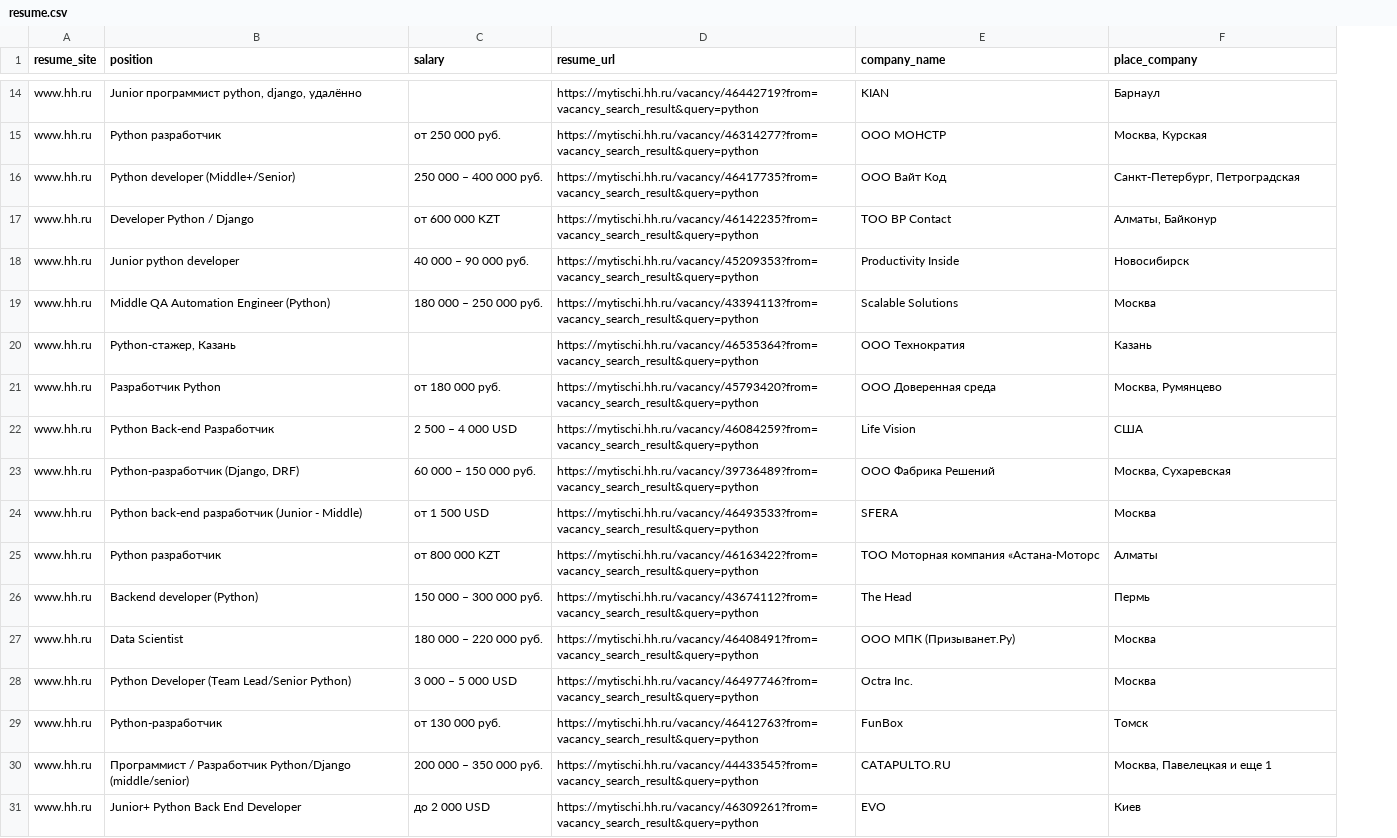
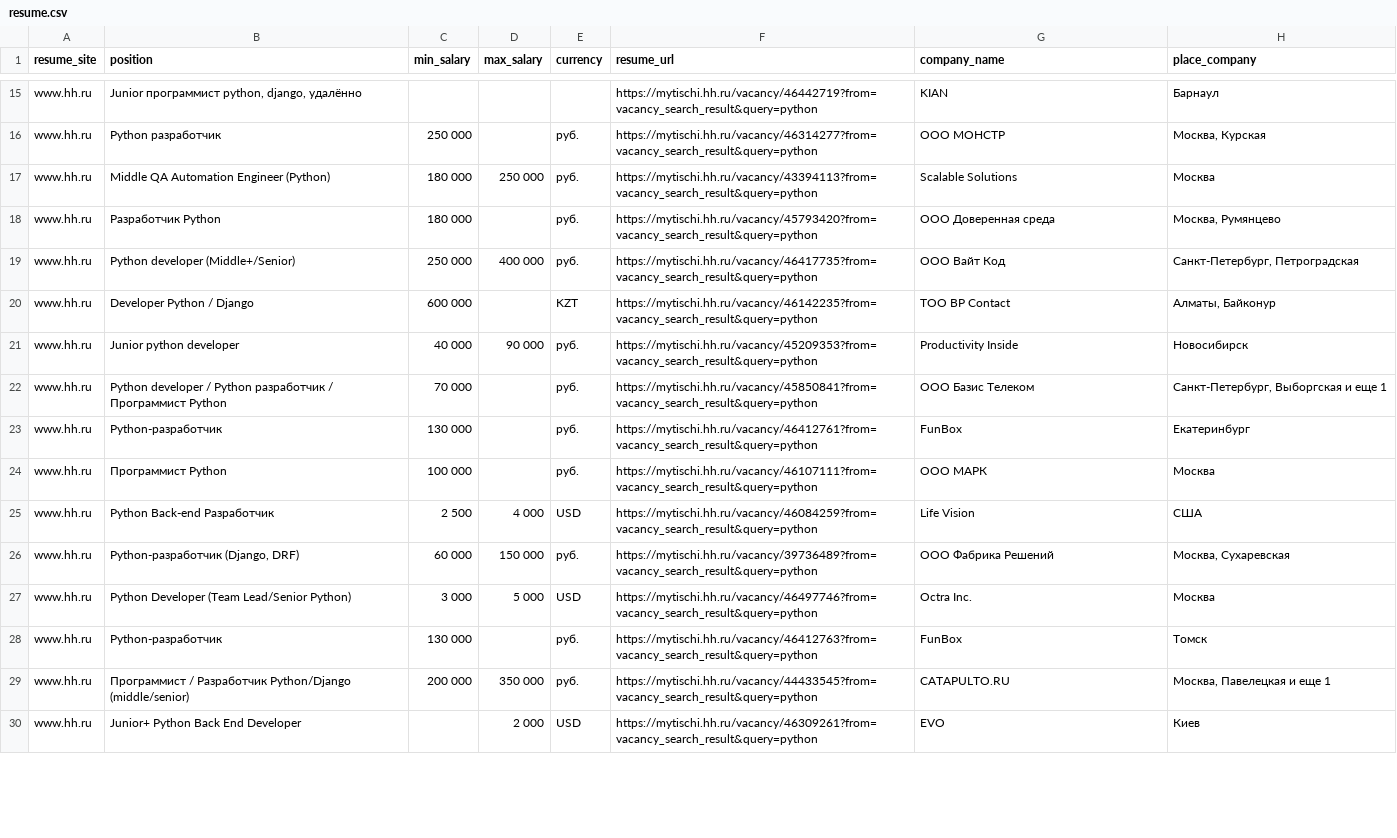
Before and after one commit to klarkcharlz/Methods-of-collecting-and-processing-data-from-the-Internet, a CSV file: resume.csv, drawn as a sheet; only a part is shown, gaps mark what is left out; removed rows and columns are numbered as before the commit, all else as after; the diff covers the shown part only; the diff names each change by its address in the sheet, - before the commit and + after, or states it on an @@ line.

```diff
--- a/resume.csv
+++ b/resume.csv
-column C (salary), rows 15-18: от 250 000 руб. | 250 000 – 400 000 руб. | от 600 000 KZT | 40 000 – 90 000 руб.; rows 22-23: 2 500 – 4 000 USD | 60 000 – 150 000 руб.; rows 28-31: 3 000 – 5 000 USD | от 130 000 руб. | 200 000 – 350 000 руб. | до 2 000 USD
+column C (min_salary), row 16: 250 000; rows 19-21: 250 000 | 600 000 | 40 000; rows 25-29: 2 500 | 60 000 | 3 000 | 130 000 | 200 000
+column D (max_salary), rows 19-21: 400 000 |  | 90 000; rows 25-30: 4 000 | 150 000 | 5 000 |  | 350 000 | 2 000
+column E (currency), row 16: руб.; rows 19-21: руб. | KZT | руб.; rows 25-30: USD | руб. | USD | руб. | руб. | USD
@@ row 19 moved to row 17: www.hh.ru @@
@@ row 21 moved to row 18: www.hh.ru @@
-row 20: www.hh.ru | Python-стажер, Казань |  | https://mytischi.hh.ru/vacancy/46535364?from=vacancy_search_result&query=python | ООО Технократия | Казань
+row 22: www.hh.ru | Python developer / Python разработчик / Программист Python | 70 000 |  | руб. | https://mytischi.hh.ru/vacancy/45850841?from=vacancy_search_result&query=python | ООО Базис Телеком | Санкт-Петербург, Выборгская и еще 1
+row 23: www.hh.ru | Python-разработчик | 130 000 |  | руб. | https://mytischi.hh.ru/vacancy/46412761?from=vacancy_search_result&query=python | FunBox | Екатеринбург
@@ row 34 moved to row 24: www.hh.ru @@
-row 24: www.hh.ru | Python back-end разработчик (Junior - Middle) | от 1 500 USD | https://mytischi.hh.ru/vacancy/46493533?from=vacancy_search_result&query=python | SFERA | Москва
-row 25: www.hh.ru | Python разработчик | от 800 000 KZT | https://mytischi.hh.ru/vacancy/46163422?from=vacancy_search_result&query=python | ТОО Моторная компания «Астана-Моторс | Алматы
-row 26: www.hh.ru | Backend developer (Python) | 150 000 – 300 000 руб. | https://mytischi.hh.ru/vacancy/43674112?from=vacancy_search_result&query=python | The Head | Пермь
@@ row 27 moved to row 31: www.hh.ru @@
```
Also changed, not shown: 9 added rows, 7 removed rows and 9 moved rows elsewhere in this file, 3 other files.
